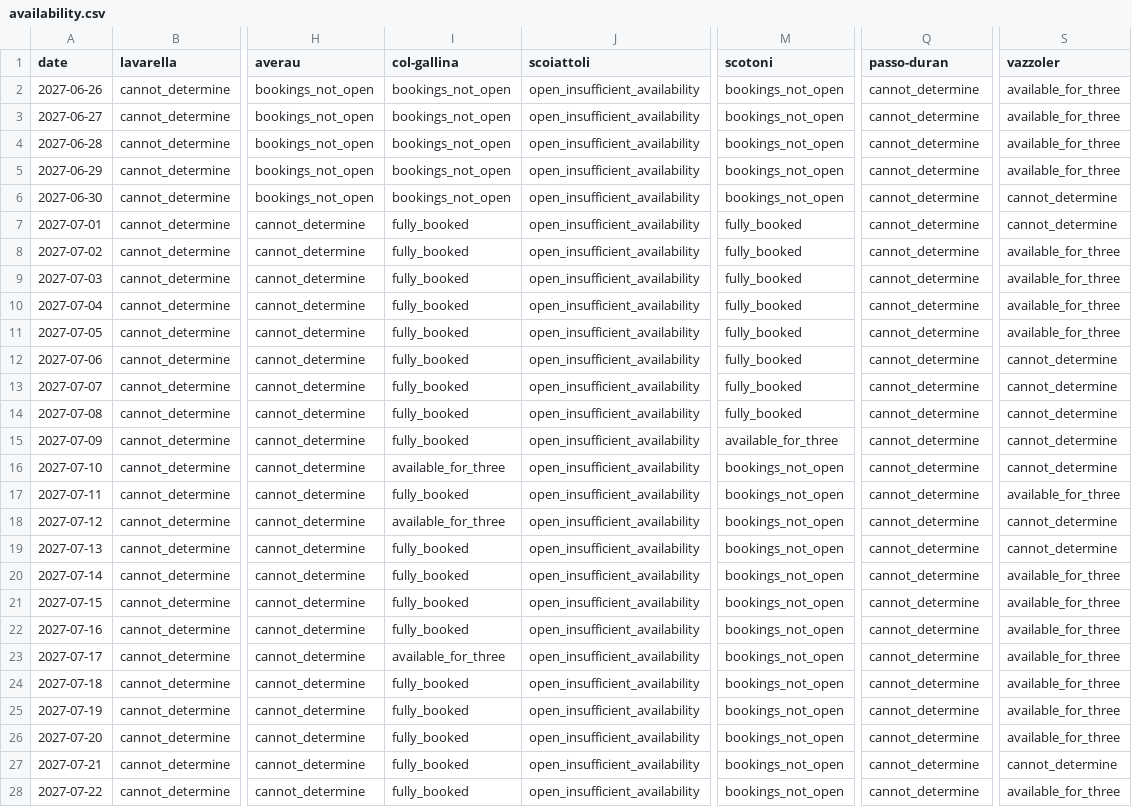
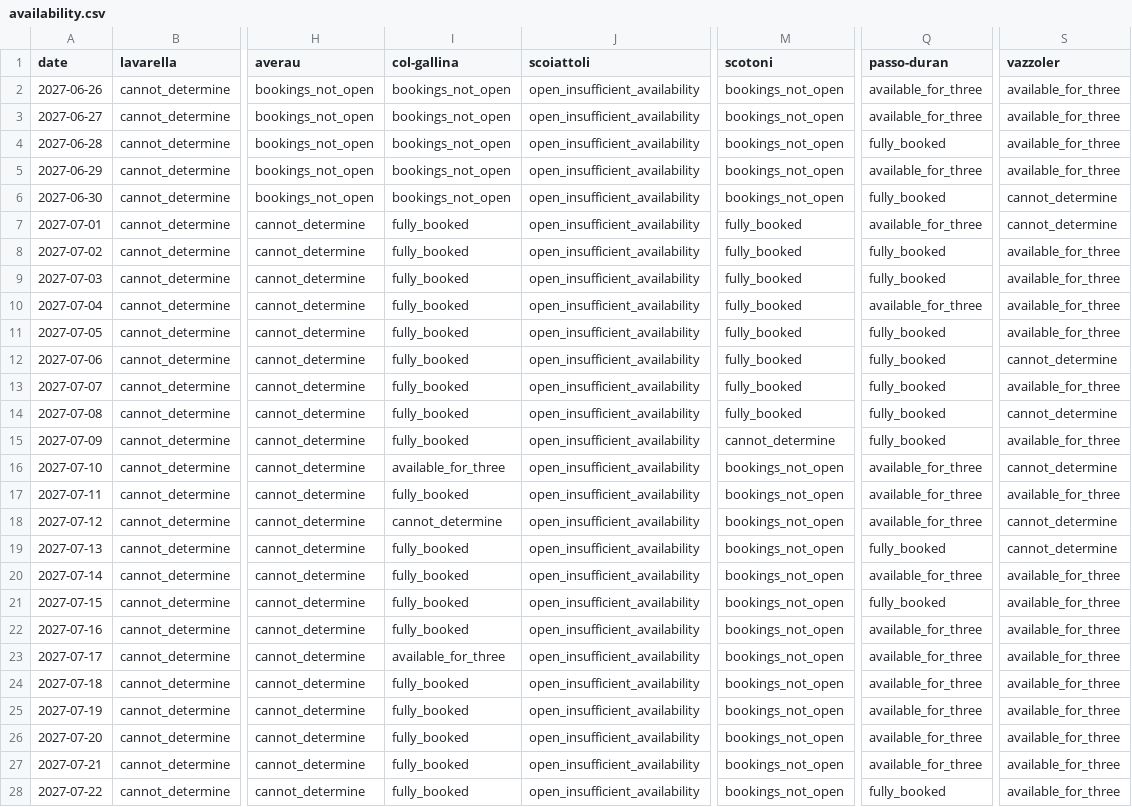
Before and after one commit to hisume/av1, a CSV file: reports/latest/availability.csv, drawn as a sheet; only a part is shown, gaps mark what is left out; the diff covers the shown part only; the diff names each change by its address in the sheet, - before the commit and + after, or states it on an @@ line.

```diff
--- a/reports/latest/availability.csv
+++ b/reports/latest/availability.csv
-Q2:Q3 (passo-duran): cannot_determine
+Q2:Q3 (passo-duran): available_for_three
-Q4 (passo-duran): cannot_determine
+Q4 (passo-duran): fully_booked
-Q5 (passo-duran): cannot_determine
+Q5 (passo-duran): available_for_three
-Q6 (passo-duran): cannot_determine
+Q6 (passo-duran): fully_booked
-Q7 (passo-duran): cannot_determine
+Q7 (passo-duran): available_for_three
-Q8:Q9 (passo-duran): cannot_determine
+Q8:Q9 (passo-duran): fully_booked
-Q10 (passo-duran): cannot_determine
+Q10 (passo-duran): available_for_three
-Q11:Q15 (passo-duran): cannot_determine
+Q11:Q15 (passo-duran): fully_booked
-S13 (vazzoler): cannot_determine
+S13 (vazzoler): available_for_three
-M15 (scotoni): available_for_three
+M15 (scotoni): cannot_determine
-S15 (vazzoler): cannot_determine
+S15 (vazzoler): available_for_three
-Q16:Q18 (passo-duran): cannot_determine
+Q16:Q18 (passo-duran): available_for_three
-I18 (col-gallina): available_for_three
+I18 (col-gallina): cannot_determine
-Q19 (passo-duran): cannot_determine
+Q19 (passo-duran): fully_booked
-Q20 (passo-duran): cannot_determine
+Q20 (passo-duran): available_for_three
-Q21 (passo-duran): cannot_determine
+Q21 (passo-duran): fully_booked
-Q22:Q27 (passo-duran): cannot_determine
+Q22:Q27 (passo-duran): available_for_three
-S27 (vazzoler): cannot_determine
+S27 (vazzoler): available_for_three
-Q28 (passo-duran): cannot_determine
+Q28 (passo-duran): fully_booked
```
Also changed, not shown: 9 edited cells elsewhere in this file, 5 other files.
